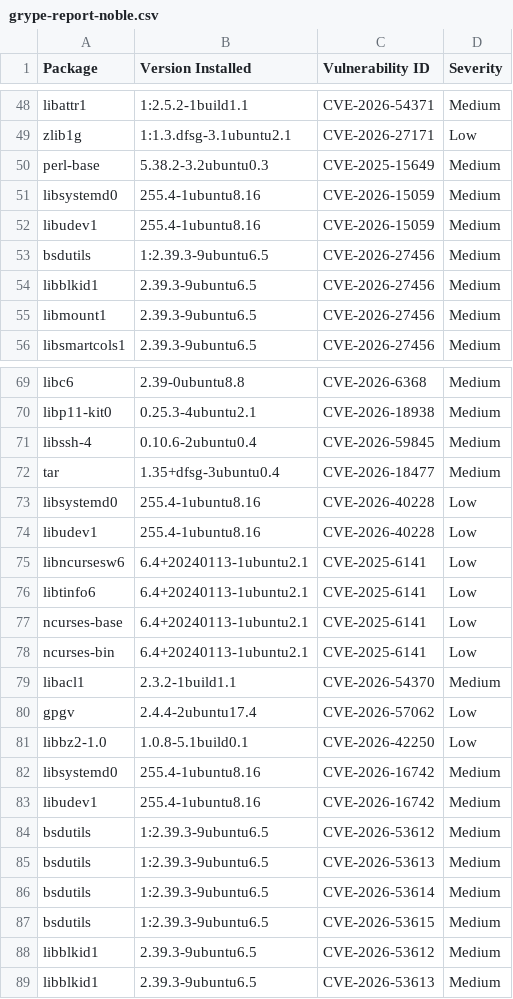
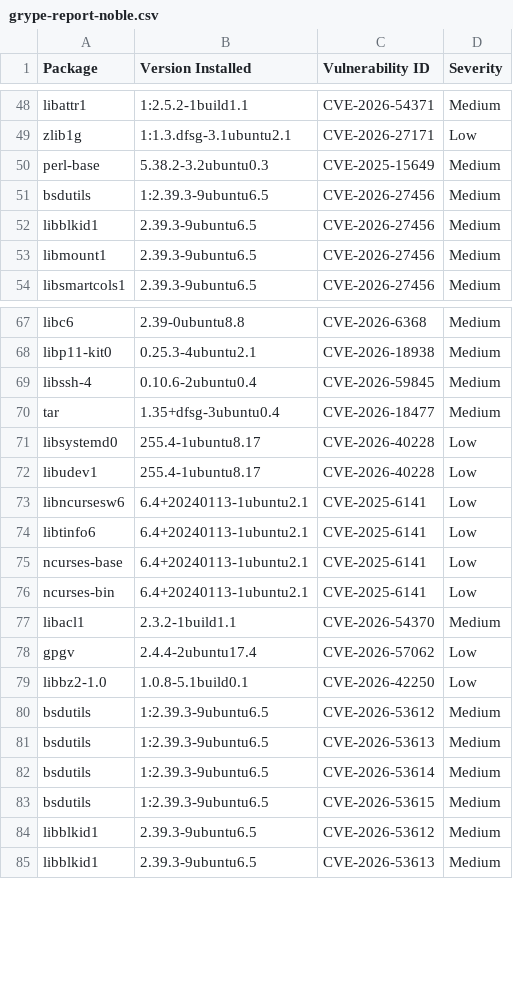
Before and after one commit to AnchorLayer/docker-baseimage-ubuntu, a CSV file: vuln-reports-noble/grype-report-noble.csv, drawn as a sheet; only a part is shown, gaps mark what is left out.

```diff
--- a/vuln-reports-noble/grype-report-noble.csv
+++ b/vuln-reports-noble/grype-report-noble.csv
@@ -50,4 +50,2 @@
 "perl-base","5.38.2-3.2ubuntu0.3","CVE-2025-15649","Medium"
-"libsystemd0","255.4-1ubuntu8.16","CVE-2026-15059","Medium"
-"libudev1","255.4-1ubuntu8.16","CVE-2026-15059","Medium"
 "bsdutils","1:2.39.3-9ubuntu6.5","CVE-2026-27456","Medium"
@@ -72,4 +70,4 @@
 "tar","1.35+dfsg-3ubuntu0.4","CVE-2026-18477","Medium"
-"libsystemd0","255.4-1ubuntu8.16","CVE-2026-40228","Low"
-"libudev1","255.4-1ubuntu8.16","CVE-2026-40228","Low"
+"libsystemd0","255.4-1ubuntu8.17","CVE-2026-40228","Low"
+"libudev1","255.4-1ubuntu8.17","CVE-2026-40228","Low"
 "libncursesw6","6.4+20240113-1ubuntu2.1","CVE-2025-6141","Low"
@@ -81,4 +79,2 @@
 "libbz2-1.0","1.0.8-5.1build0.1","CVE-2026-42250","Low"
-"libsystemd0","255.4-1ubuntu8.16","CVE-2026-16742","Medium"
-"libudev1","255.4-1ubuntu8.16","CVE-2026-16742","Medium"
 "bsdutils","1:2.39.3-9ubuntu6.5","CVE-2026-53612","Medium"
```
Also changed, not shown: 10 other files.
